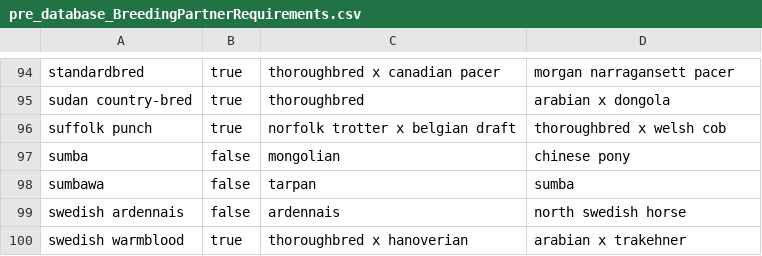
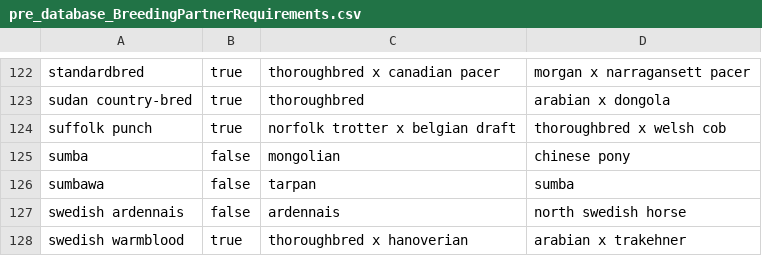
Before and after one commit to ruthielise/HWO_BreedingQuestAid, a CSV file: pre_database_BreedingPartnerRequirements.csv, drawn as a sheet; only a part is shown, gaps mark what is left out; the diff covers the shown part only.

Commit message:
Update pre_database_BreedingPartnerRequirements.csv

```diff
--- a/pre_database_BreedingPartnerRequirements.csv
+++ b/pre_database_BreedingPartnerRequirements.csv
@@ -94,2 +122,2 @@
-"standardbred",true,"thoroughbred x canadian pacer","morgan narragansett pacer"
+"standardbred",true,"thoroughbred x canadian pacer","morgan x narragansett pacer"
 "sudan country-bred",true,"thoroughbred","arabian x dongola"
```
Also changed, not shown: 28 added rows and 4 edited cells elsewhere in this file.
